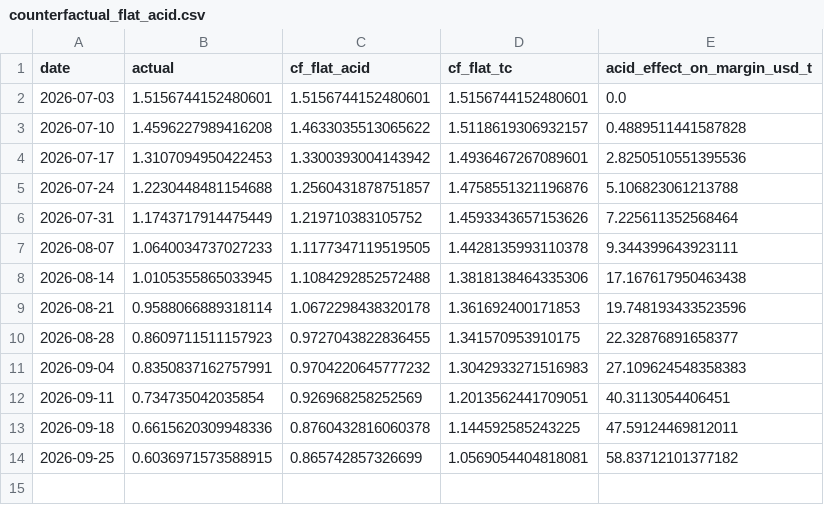
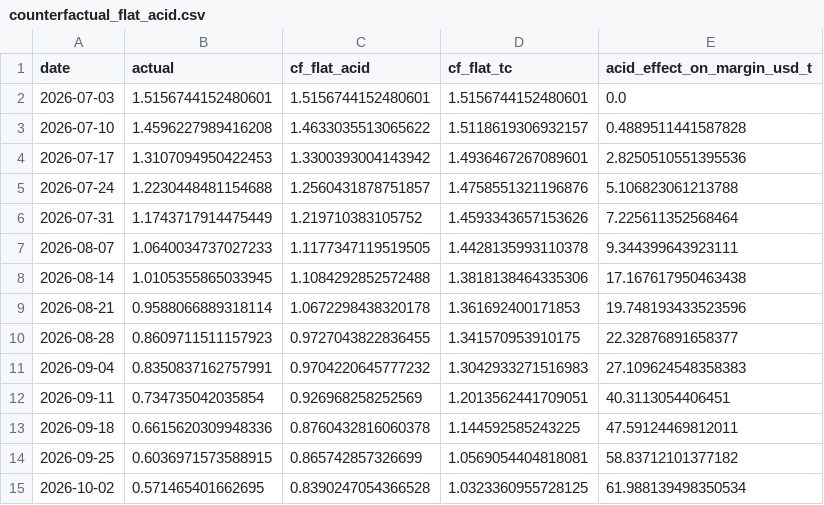
Before and after one commit to OlenaVa/acid_credit_divergence, a CSV file: output/tables/counterfactual_flat_acid.csv, drawn as a sheet; the diff names each change by its address in the sheet, - before the commit and + after, or states it on an @@ line.

```diff
--- a/output/tables/counterfactual_flat_acid.csv
+++ b/output/tables/counterfactual_flat_acid.csv
+row 15: 2026-10-02 | 0.571465401662695 | 0.8390247054366528 | 1.0323360955728125 | 61.988139498350534
```
Also changed, not shown: output/tables/copper_acid_cushion_weekly.csv, output/tables/copper_acid_cushion_yield_sensitivity.csv, 14 other files.
